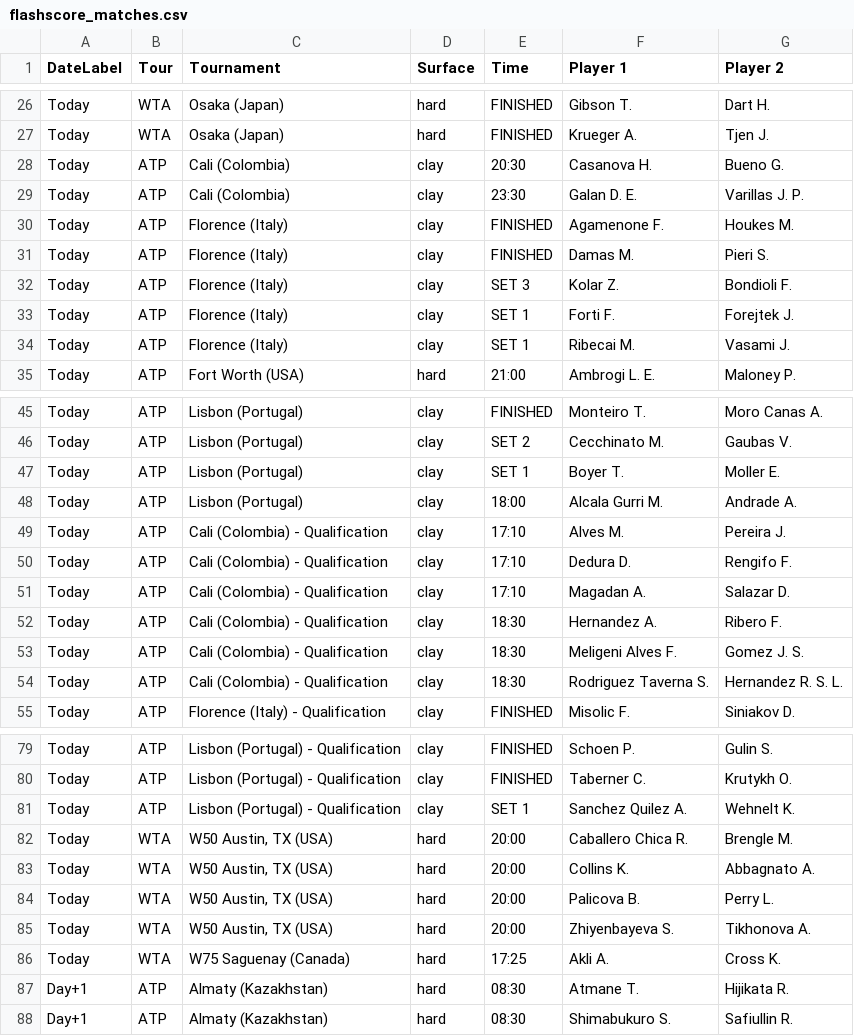
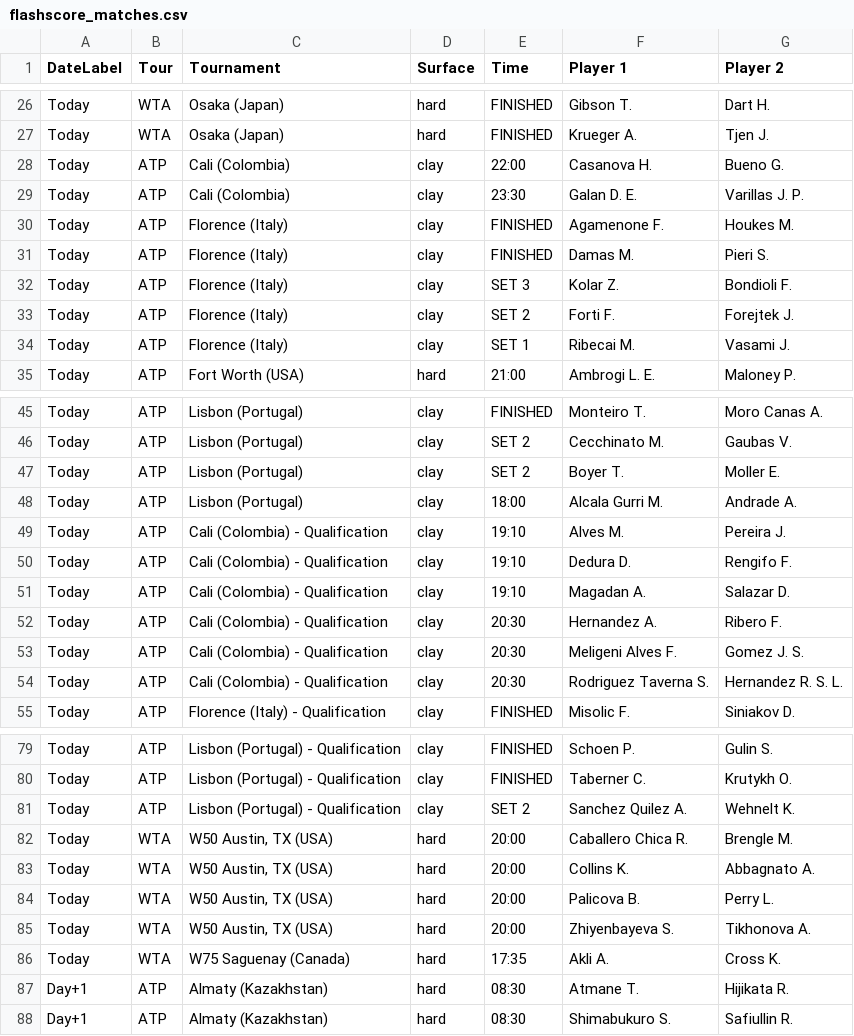
Before and after one commit to rajnakviliam/tennis-surface-elo, a CSV file: flashscore_matches.csv, drawn as a sheet; only a part is shown, gaps mark what is left out; the diff covers the shown part only.

Commit message:
Update Flashscore data: flashscore_matches.csv

```diff
--- a/flashscore_matches.csv
+++ b/flashscore_matches.csv
@@ -27,3 +27,3 @@ Today;WTA;Osaka (Japan);hard;FINISHED;Gibson T.;Dart H.
 Today;WTA;Osaka (Japan);hard;FINISHED;Krueger A.;Tjen J.
-Today;ATP;Cali (Colombia);clay;20:30;Casanova H.;Bueno G.
+Today;ATP;Cali (Colombia);clay;22:00;Casanova H.;Bueno G.
 Today;ATP;Cali (Colombia);clay;23:30;Galan D. E.;Varillas J. P.
@@ -32,3 +32,3 @@ Today;ATP;Florence (Italy);clay;FINISHED;Damas M.;Pieri S.
 Today;ATP;Florence (Italy);clay;SET 3;Kolar Z.;Bondioli F.
-Today;ATP;Florence (Italy);clay;SET 1;Forti F.;Forejtek J.
+Today;ATP;Florence (Italy);clay;SET 2;Forti F.;Forejtek J.
 Today;ATP;Florence (Italy);clay;SET 1;Ribecai M.;Vasami J.
@@ -46,10 +46,10 @@ Today;ATP;Lisbon (Portugal);clay;FINISHED;Monteiro T.;Moro Canas A.
 Today;ATP;Lisbon (Portugal);clay;SET 2;Cecchinato M.;Gaubas V.
-Today;ATP;Lisbon (Portugal);clay;SET 1;Boyer T.;Moller E.
+Today;ATP;Lisbon (Portugal);clay;SET 2;Boyer T.;Moller E.
 Today;ATP;Lisbon (Portugal);clay;18:00;Alcala Gurri M.;Andrade A.
-Today;ATP;Cali (Colombia) - Qualification;clay;17:10;Alves M.;Pereira J.
-Today;ATP;Cali (Colombia) - Qualification;clay;17:10;Dedura D.;Rengifo F.
-Today;ATP;Cali (Colombia) - Qualification;clay;17:10;Magadan A.;Salazar D.
-Today;ATP;Cali (Colombia) - Qualification;clay;18:30;Hernandez A.;Ribero F.
-Today;ATP;Cali (Colombia) - Qualification;clay;18:30;Meligeni Alves F.;Gomez J. S.
-Today;ATP;Cali (Colombia) - Qualification;clay;18:30;Rodriguez Taverna S.;Hernandez R. S. L.
+Today;ATP;Cali (Colombia) - Qualification;clay;19:10;Alves M.;Pereira J.
+Today;ATP;Cali (Colombia) - Qualification;clay;19:10;Dedura D.;Rengifo F.
+Today;ATP;Cali (Colombia) - Qualification;clay;19:10;Magadan A.;Salazar D.
+Today;ATP;Cali (Colombia) - Qualification;clay;20:30;Hernandez A.;Ribero F.
+Today;ATP;Cali (Colombia) - Qualification;clay;20:30;Meligeni Alves F.;Gomez J. S.
+Today;ATP;Cali (Colombia) - Qualification;clay;20:30;Rodriguez Taverna S.;Hernandez R. S. L.
 Today;ATP;Florence (Italy) - Qualification;clay;FINISHED;Misolic F.;Siniakov D.
@@ -80,3 +80,3 @@ Today;ATP;Lisbon (Portugal) - Qualification;clay;FINISHED;Schoen P.;Gulin S.
 Today;ATP;Lisbon (Portugal) - Qualification;clay;FINISHED;Taberner C.;Krutykh O.
-Today;ATP;Lisbon (Portugal) - Qualification;clay;SET 1;Sanchez Quilez A.;Wehnelt K.
+Today;ATP;Lisbon (Portugal) - Qualification;clay;SET 2;Sanchez Quilez A.;Wehnelt K.
 Today;WTA;W50 Austin, TX (USA);hard;20:00;Caballero Chica R.;Brengle M.
@@ -85,3 +85,3 @@ Today;WTA;W50 Austin, TX (USA);hard;20:00;Palicova B.;Perry L.
 Today;WTA;W50 Austin, TX (USA);hard;20:00;Zhiyenbayeva S.;Tikhonova A.
-Today;WTA;W75 Saguenay (Canada);hard;17:25;Akli A.;Cross K.
+Today;WTA;W75 Saguenay (Canada);hard;17:35;Akli A.;Cross K.
 Day+1;ATP;Almaty (Kazakhstan);hard;08:30;Atmane T.;Hijikata R.
```
Also changed, not shown: 1 edited cell elsewhere in this file.
